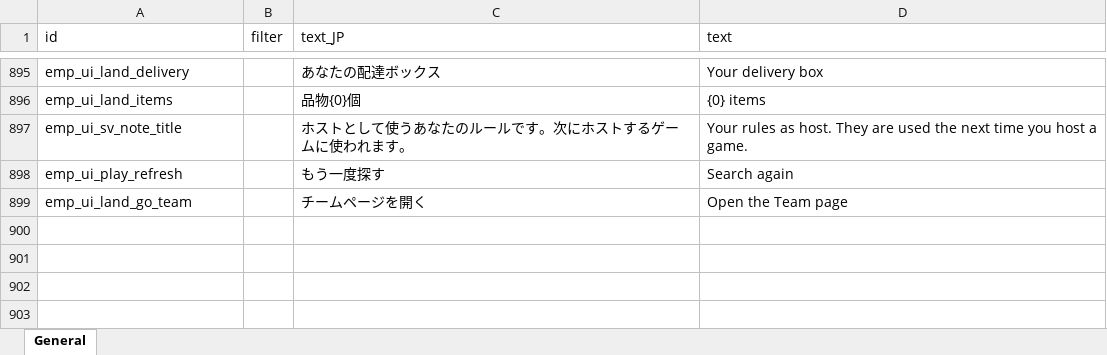
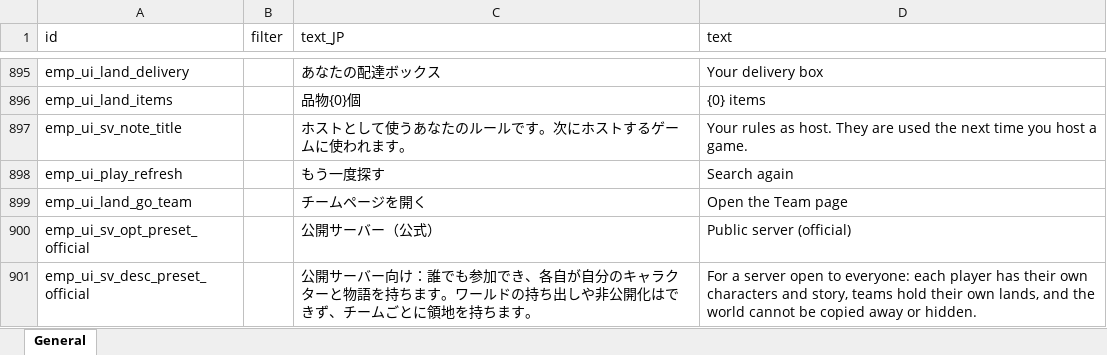
Before and after one commit to jeanfreger/elin-together-independence, an Excel workbook: package/LangMod/EN/emp_localization.xlsx, sheet General, drawn as a sheet; only a part is shown, gaps mark what is left out; values as stored, in another font and other column widths than the file's, no borders; the diff names each change by its address in the sheet, - before the commit and + after, or states it on an @@ line.

```diff
--- a/package/LangMod/EN/emp_localization.xlsx (sheet General)
+++ b/package/LangMod/EN/emp_localization.xlsx (sheet General)
+row 900: emp_ui_sv_opt_preset_official |  | 公開サーバー（公式） | Public server (official)
+row 901: emp_ui_sv_desc_preset_official |  | 公開サーバー向け：誰でも参加でき、各自が自分のキャラクターと物語を持ちます。ワールドの持ち出しや非公開化はできず、チームごとに領地を持ちます。 | For a server open to everyone: each player has their own characters and story, teams hold their own lands, and the world cannot be copied away or hidden.
```
Also changed, not shown: 8 other files.
